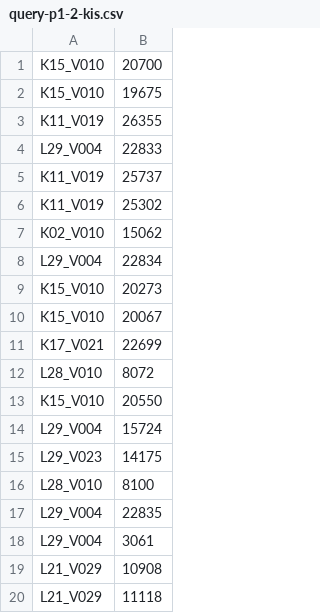
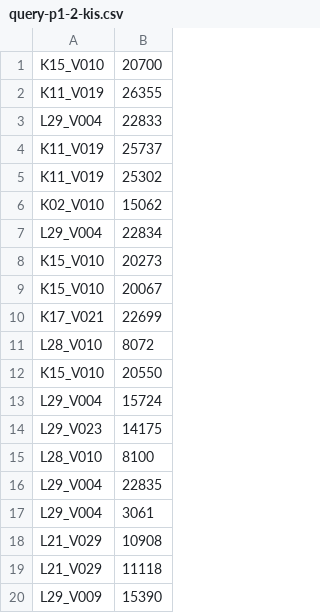
Before and after one commit to RokeMSE/AI-Challenge_AiDia, a CSV file: result/query-p1-2-kis.csv, drawn as a sheet; removed rows and columns are numbered as before the commit, all else as after; the diff names each change by its address in the sheet, - before the commit and + after, or states it on an @@ line.

```diff
--- a/result/query-p1-2-kis.csv
+++ b/result/query-p1-2-kis.csv
-row 2: K15_V010 | 19675
+row 20: L29_V009 | 15390
```
Also changed, not shown: result/query-p1-15-qa.csv, result/query-p1-17-kis.csv, 36 other files.
